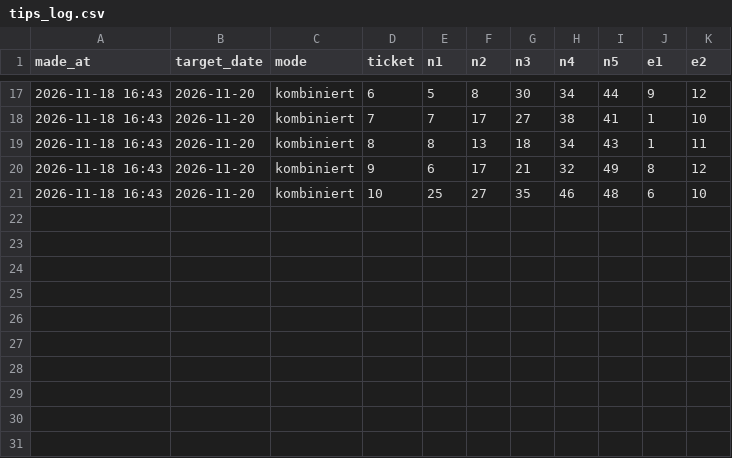
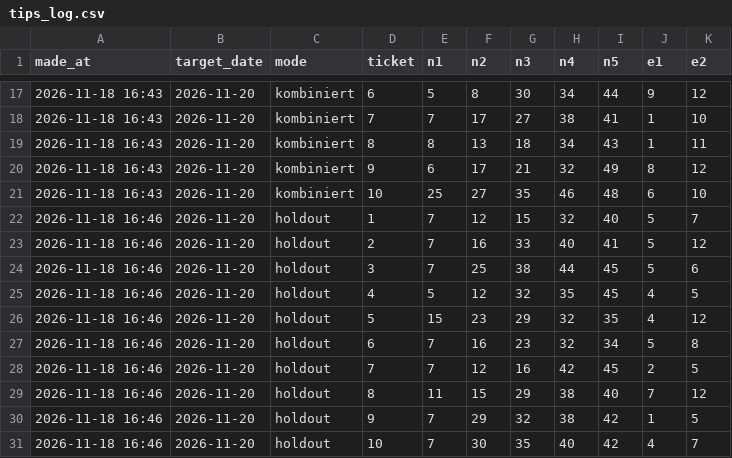
Before and after one commit to alivsch-ai-code/dumbeldore, a CSV file: data/tips_log.csv, drawn as a sheet; only a part is shown, gaps mark what is left out; the diff names each change by its address in the sheet, - before the commit and + after, or states it on an @@ line.

```diff
--- a/data/tips_log.csv
+++ b/data/tips_log.csv
+row 22: 2026-11-18 16:46 | 2026-11-20 | holdout | 1 | 7 | 12 | 15 | 32 | 40 | 5 | 7
+row 23: 2026-11-18 16:46 | 2026-11-20 | holdout | 2 | 7 | 16 | 33 | 40 | 41 | 5 | 12
+row 24: 2026-11-18 16:46 | 2026-11-20 | holdout | 3 | 7 | 25 | 38 | 44 | 45 | 5 | 6
+row 25: 2026-11-18 16:46 | 2026-11-20 | holdout | 4 | 5 | 12 | 32 | 35 | 45 | 4 | 5
+row 26: 2026-11-18 16:46 | 2026-11-20 | holdout | 5 | 15 | 23 | 29 | 32 | 35 | 4 | 12
+row 27: 2026-11-18 16:46 | 2026-11-20 | holdout | 6 | 7 | 16 | 23 | 32 | 34 | 5 | 8
+row 28: 2026-11-18 16:46 | 2026-11-20 | holdout | 7 | 7 | 12 | 16 | 42 | 45 | 2 | 5
+row 29: 2026-11-18 16:46 | 2026-11-20 | holdout | 8 | 11 | 15 | 29 | 38 | 40 | 7 | 12
+row 30: 2026-11-18 16:46 | 2026-11-20 | holdout | 9 | 7 | 29 | 32 | 38 | 42 | 1 | 5
+row 31: 2026-11-18 16:46 | 2026-11-20 | holdout | 10 | 7 | 30 | 35 | 40 | 42 | 4 | 7
```
Also changed, not shown: 4 other files.
